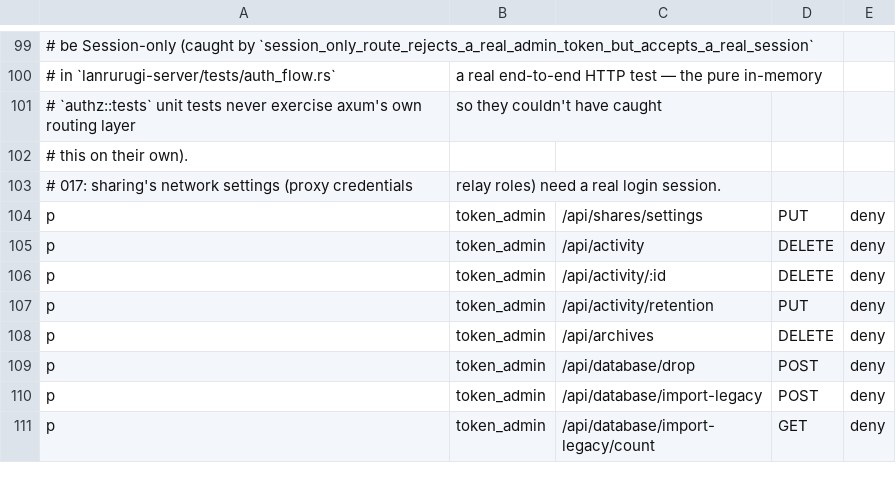
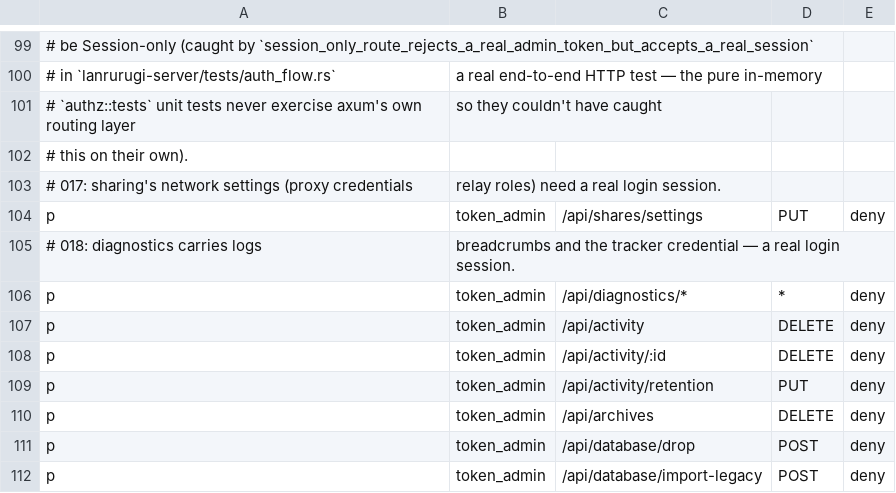
Before and after one commit to thelastfantasy/LANrurugi, a CSV file: crates/lanrurugi-api/policy/route_policy.csv, drawn as a sheet; only a part is shown, gaps mark what is left out; the shorter side is filled out with more unchanged rows; the diff names each change by its address in the sheet, - before the commit and + after, or states it on an @@ line.

Commit message:
feat(diagnostics): 本地错误捕获、反馈包与临时上报（specs/018 第一批）
按 specs/018 的 tasks 实现 Setup + Foundational + US1–US5 的后端与前端主体:

捕获与存储
- `lanrurugi-storage/src/diagnostics.rs`:事件/问题实体、8 个新 Redis 键、写入与 issue 折叠、
  三段淘汰(时长→条数→字节)、issue 不随事件被删。
- envelope 解码保留原始字节,供以后离线补传到追踪服务;`scrub.rs` 在**存储前**脱敏
  (分享码/?r=/authorization/cookie/X-Share-Token/token=/绝对路径/长 hex);
  `issue.rs` 指纹以事件自带 fingerprint 优先,否则 source+规范化消息+栈顶用户帧。
- 单后台写入任务(mpsc)承接请求路径上的 envelope,写库、淘汰、可选的窗口转发都在任务里。

界面与接口
- `/api/diagnostics/*` 共 15 条路由:config/settings/envelope/issues(+详情/状态)/events/
  bundles(preview|text|下载)/window(GET/POST/DELETE)/replay。
- 设置页新增「诊断与反馈」:开关、三个保留上限、用量与丢弃计数、问题列表(级别/时间/来源/
  全文筛选、多选、详情、解决/忽略)、反馈包(类别勾选、预览、下载、中英双语文本)、
  追踪地址与 5 分钟/1 小时/1 天窗口倒计时。
- 前端 SDK 指向**本实例**的 `/api/diagnostics/envelope`(同源 + 会话 Cookie),DSN 由
  `<origin>/diagnostics` 推导;`beforeSend` 限体积,点击/导航/请求写入面包屑。

跨版本可读
- vite 产出 hidden sourcemap,镜像把它们移到 `/usr/local/share/lanrurugi/sourcemaps/<sha>`
  (静态目录之外,不对外提供);`symbolicate.rs` 按 release 解析栈帧,缺 map 时保留原始帧。

权限(按你的提醒逐一验证)
- `route_policy.csv` 新增 `p, token_admin, /api/diagnostics/*, *, deny`;
  `authz::tests::diagnostics_routes_are_session_only` 对 15 条路由 × session/admin token/
  guest/anonymous 断言:只有真实会话可以通过。

验证
- `cargo check --workspace --all-targets`、`mise run check`、`clippy` 全绿;
- `diagnostics::` 单测 30 项、authz 权限测试 1 项通过;前端 42 文件 341 项通过、`tsc`+eslint 干净;
- `mise run docs-api -- --check` 通过(新增 `docs/api/sidecar/diagnostics.yaml`)。

```diff
--- a/crates/lanrurugi-api/policy/route_policy.csv
+++ b/crates/lanrurugi-api/policy/route_policy.csv
+row 105: # 018: diagnostics carries logs | breadcrumbs and the tracker credential — a real login session.
+row 106: p | token_admin | /api/diagnostics/* | * | deny
```
Also changed, not shown: 42 other files.
